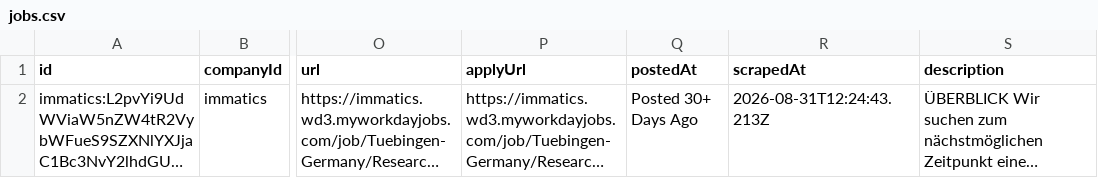
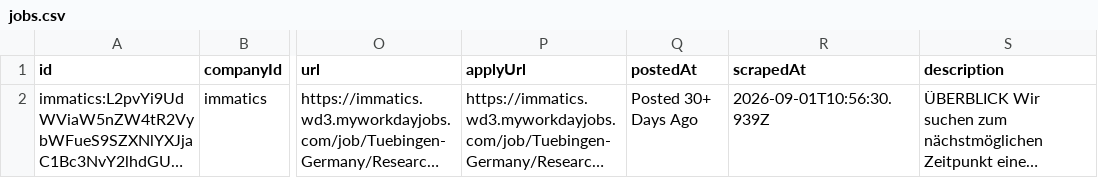
Before and after one commit to ThorfinnThor/job-catalog, a CSV file: public/jobs.csv, drawn as a sheet; only a part is shown, gaps mark what is left out; long unchanged cells end in …; the diff names each change by its address in the sheet, - before the commit and + after, or states it on an @@ line.

```diff
--- a/public/jobs.csv
+++ b/public/jobs.csv
-R2 (scrapedAt): 2026-08-31T12:24:43.213Z
+R2 (scrapedAt): 2026-09-01T10:56:30.939Z
```
Also changed, not shown: 2 other files.
